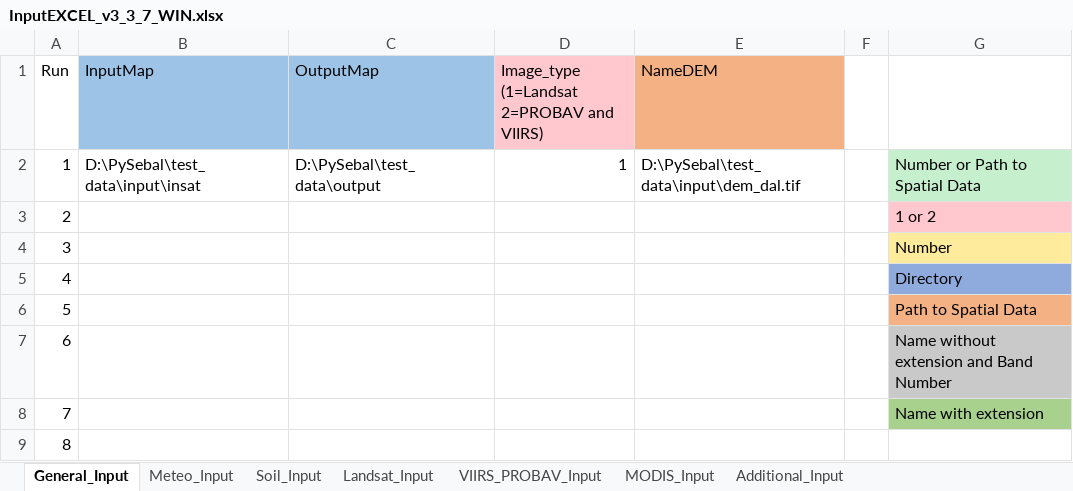
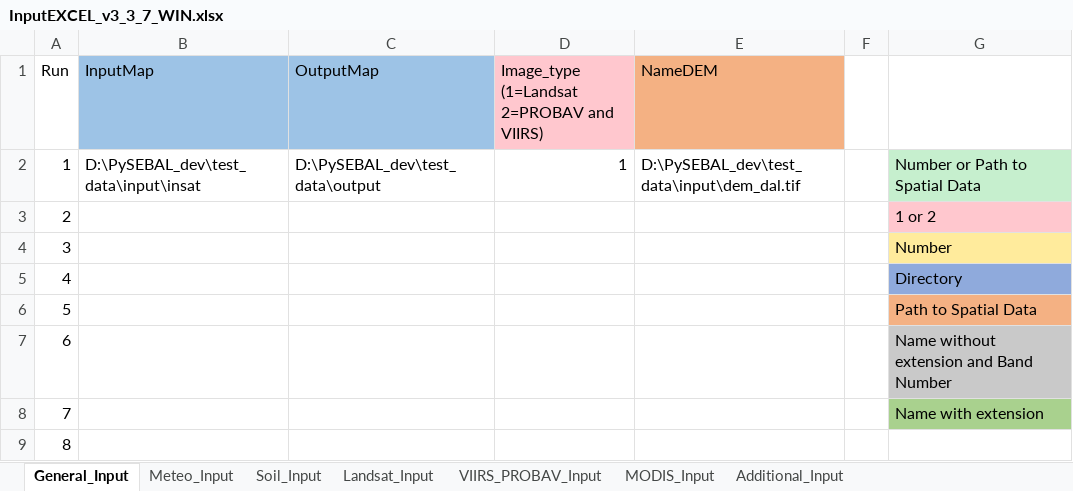
Before and after one commit to wateraccounting/PySEBAL_dev, an Excel workbook: docs/InputEXCEL_v3_3_7_WIN.xlsx, sheet General_Input, drawn as a sheet; only a part is shown; values as stored, in another font and other column widths than the file's, no borders; the diff names each change by its address in the sheet, - before the commit and + after, or states it on an @@ line.

Commit message:
added sample data to test the installation

```diff
--- a/docs/InputEXCEL_v3_3_7_WIN.xlsx (sheet General_Input)
+++ b/docs/InputEXCEL_v3_3_7_WIN.xlsx (sheet General_Input)
-B2 (InputMap): D:\PySebal\test_data\input\insat
+B2 (InputMap): D:\PySEBAL_dev\test_data\input\insat
-C2 (OutputMap): D:\PySebal\test_data\output
+C2 (OutputMap): D:\PySEBAL_dev\test_data\output
-E2 (NameDEM): D:\PySebal\test_data\input\dem_dal.tif
+E2 (NameDEM): D:\PySEBAL_dev\test_data\input\dem_dal.tif
```
Also changed, not shown: sheet Landsat_Input, docs/InputEXCEL_v3_3_7_LIN.xlsx, 18 other files.
